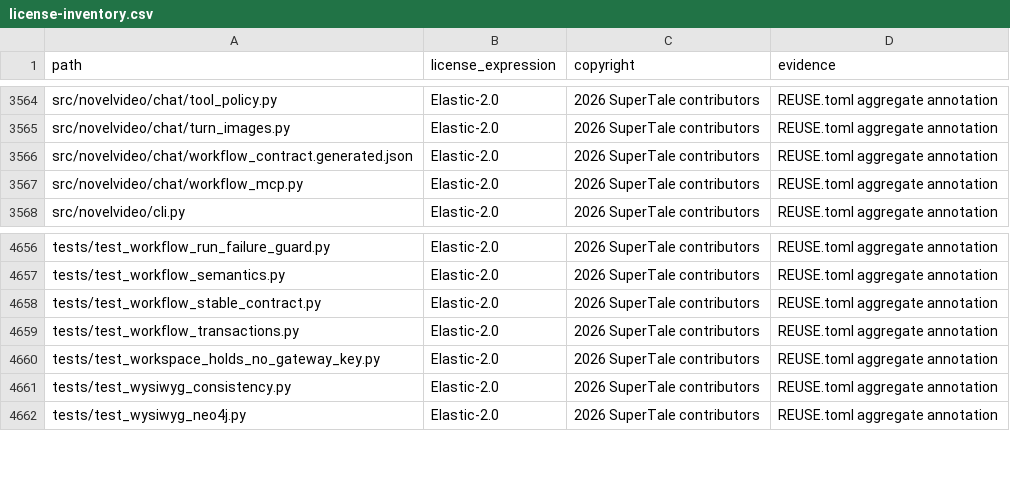
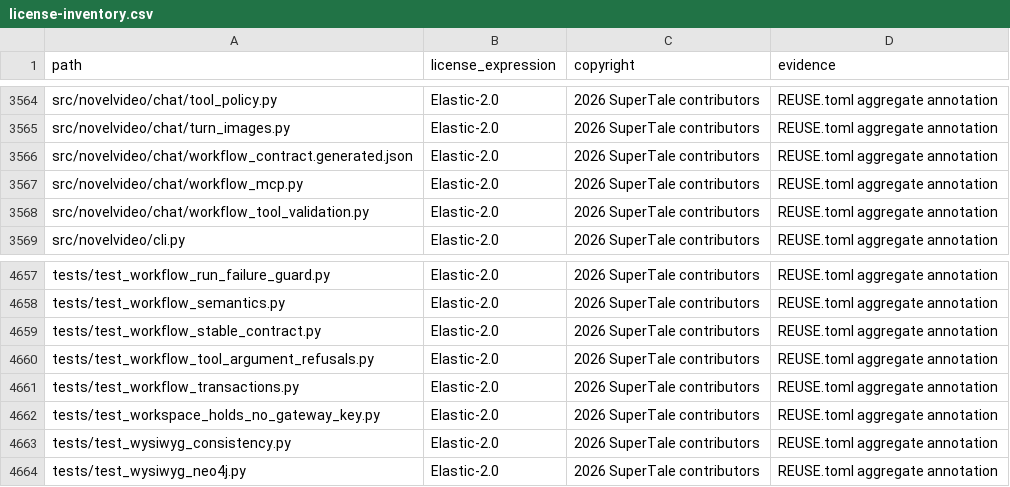
Before and after one commit to dramaclaw/dramaclaw, a CSV file: license-inventory.csv, drawn as a sheet; only a part is shown, gaps mark what is left out.

```diff
--- a/license-inventory.csv
+++ b/license-inventory.csv
@@ -3567,2 +3567,3 @@ src/novelvideo/chat/workflow_contract.generated.json,Elastic-2.0,2026 SuperTale
 src/novelvideo/chat/workflow_mcp.py,Elastic-2.0,2026 SuperTale contributors,REUSE.toml aggregate annotation
+src/novelvideo/chat/workflow_tool_validation.py,Elastic-2.0,2026 SuperTale contributors,REUSE.toml aggregate annotation
 src/novelvideo/cli.py,Elastic-2.0,2026 SuperTale contributors,REUSE.toml aggregate annotation
@@ -4658,2 +4659,3 @@ tests/test_workflow_semantics.py,Elastic-2.0,2026 SuperTale contributors,REUSE.t
 tests/test_workflow_stable_contract.py,Elastic-2.0,2026 SuperTale contributors,REUSE.toml aggregate annotation
+tests/test_workflow_tool_argument_refusals.py,Elastic-2.0,2026 SuperTale contributors,REUSE.toml aggregate annotation
 tests/test_workflow_transactions.py,Elastic-2.0,2026 SuperTale contributors,REUSE.toml aggregate annotation
```
